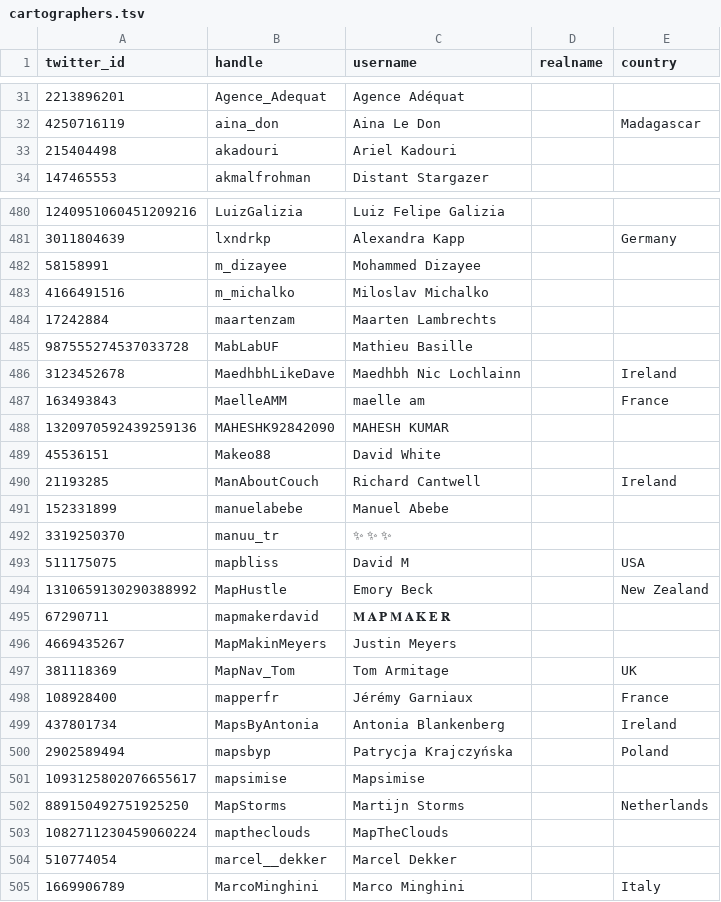
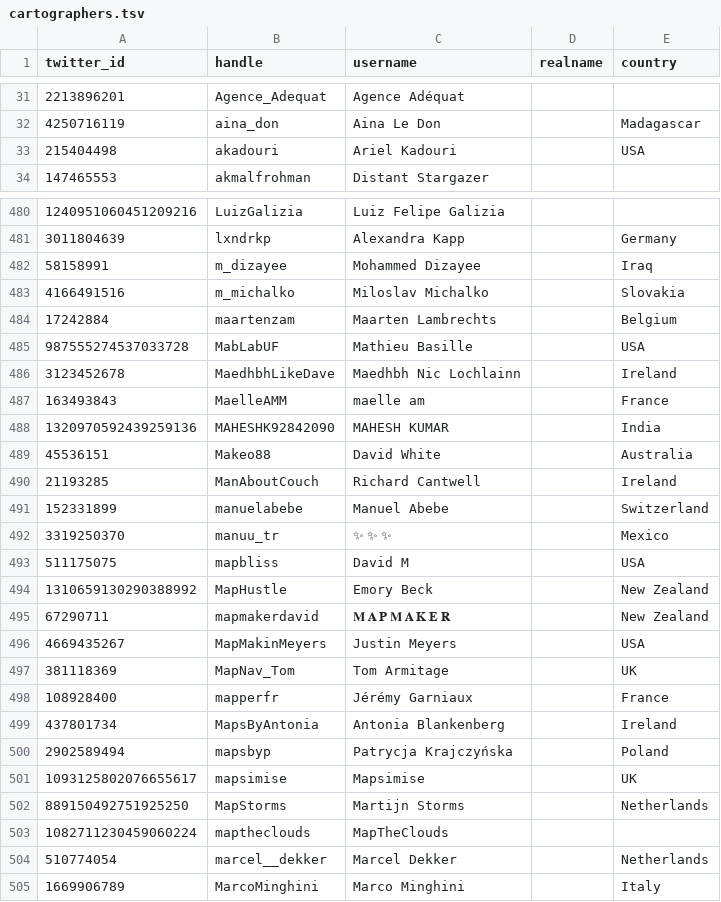
Before and after one commit to dakvid/30DayMapChallenge2020, a TSV file: data/cartographers.tsv, drawn as a sheet; only a part is shown, gaps mark what is left out; the diff covers the shown part only.

```diff
--- a/data/cartographers.tsv
+++ b/data/cartographers.tsv
@@ -32,3 +32,3 @@ twitter_id	handle	username	realname	country
 4250716119	aina_don	Aina Le Don		Madagascar
-215404498	akadouri	Ariel Kadouri		
+215404498	akadouri	Ariel Kadouri		USA
 147465553	akmalfrohman	Distant Stargazer		
@@ -481,17 +481,17 @@ twitter_id	handle	username	realname	country
 3011804639	lxndrkp	Alexandra Kapp		Germany
-58158991	m_dizayee	Mohammed Dizayee		
-4166491516	m_michalko	Miloslav Michalko		
-17242884	maartenzam	Maarten Lambrechts		
-987555274537033728	MabLabUF	Mathieu Basille		
+58158991	m_dizayee	Mohammed Dizayee		Iraq
+4166491516	m_michalko	Miloslav Michalko		Slovakia
+17242884	maartenzam	Maarten Lambrechts		Belgium
+987555274537033728	MabLabUF	Mathieu Basille		USA
 3123452678	MaedhbhLikeDave	Maedhbh Nic Lochlainn		Ireland
 163493843	MaelleAMM	maelle am		France
-1320970592439259136	MAHESHK92842090	MAHESH KUMAR		
-45536151	Makeo88	David White		
+1320970592439259136	MAHESHK92842090	MAHESH KUMAR		India
+45536151	Makeo88	David White		Australia
 21193285	ManAboutCouch	Richard Cantwell		Ireland
-152331899	manuelabebe	Manuel Abebe		
-3319250370	manuu_tr	✨ ✨ ✨		
+152331899	manuelabebe	Manuel Abebe		Switzerland
+3319250370	manuu_tr	✨ ✨ ✨		Mexico
 511175075	mapbliss	David M		USA
 1310659130290388992	MapHustle	Emory Beck		New Zealand
-67290711	mapmakerdavid	𝐌 𝐀 𝐏 𝐌 𝐀 𝐊 𝐄 𝐑		
-4669435267	MapMakinMeyers	Justin Meyers		
+67290711	mapmakerdavid	𝐌 𝐀 𝐏 𝐌 𝐀 𝐊 𝐄 𝐑		New Zealand
+4669435267	MapMakinMeyers	Justin Meyers		USA
 381118369	MapNav_Tom	Tom Armitage		UK
@@ -500,6 +500,6 @@ twitter_id	handle	username	realname	country
 2902589494	mapsbyp	Patrycja Krajczyńska		Poland
-1093125802076655617	mapsimise	Mapsimise		
+1093125802076655617	mapsimise	Mapsimise		UK
 889150492751925250	MapStorms	Martijn Storms		Netherlands
 1082711230459060224	maptheclouds	MapTheClouds		
-510774054	marcel__dekker	Marcel Dekker		
+510774054	marcel__dekker	Marcel Dekker		Netherlands
 1669906789	MarcoMinghini	Marco Minghini		Italy
```
Also changed, not shown: 61 edited cells elsewhere in this file, data/classifications.tsv, data/images.tsv, 3 other files.
